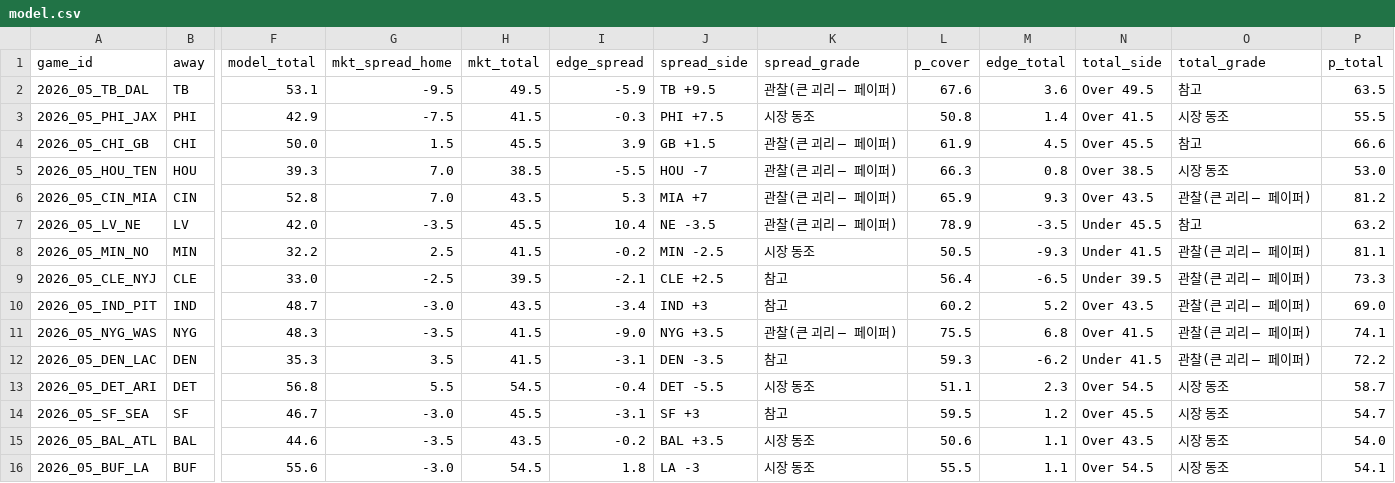
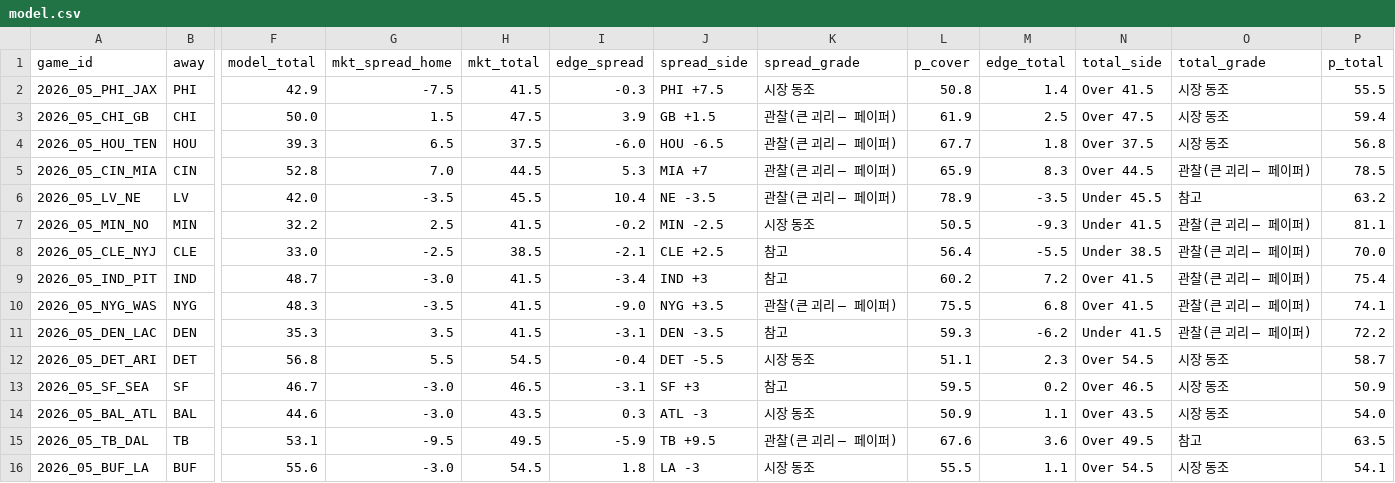
Before and after one commit to hyongdopaulyoon-sketch/hyongdopaulyoon-sketch-nfl-weekly, a CSV file: data/2026-w05/model.csv, drawn as a sheet; only a part is shown, gaps mark what is left out; addresses are those after the commit; the diff names each change by its address in the sheet, - before the commit and + after, or states it on an @@ line.

```diff
--- a/data/2026-w05/model.csv
+++ b/data/2026-w05/model.csv
-H3 (mkt_total): 45.5
+H3 (mkt_total): 47.5
-M3 (edge_total): 4.5
+M3 (edge_total): 2.5
-N3 (total_side): Over 45.5
+N3 (total_side): Over 47.5
-O3 (total_grade): 참고
+O3 (total_grade): 시장 동조
-P3 (p_total): 66.6
+P3 (p_total): 59.4
-G4 (mkt_spread_home): 7.0
+G4 (mkt_spread_home): 6.5
-H4 (mkt_total): 38.5
+H4 (mkt_total): 37.5
-I4 (edge_spread): -5.5
+I4 (edge_spread): -6.0
-J4 (spread_side): HOU -7
+J4 (spread_side): HOU -6.5
-L4 (p_cover): 66.3
+L4 (p_cover): 67.7
-M4 (edge_total): 0.8
+M4 (edge_total): 1.8
-N4 (total_side): Over 38.5
+N4 (total_side): Over 37.5
-P4 (p_total): 53.0
+P4 (p_total): 56.8
-H5 (mkt_total): 43.5
+H5 (mkt_total): 44.5
-M5 (edge_total): 9.3
+M5 (edge_total): 8.3
-N5 (total_side): Over 43.5
+N5 (total_side): Over 44.5
-P5 (p_total): 81.2
+P5 (p_total): 78.5
-H8 (mkt_total): 39.5
+H8 (mkt_total): 38.5
-M8 (edge_total): -6.5
+M8 (edge_total): -5.5
-N8 (total_side): Under 39.5
+N8 (total_side): Under 38.5
-P8 (p_total): 73.3
+P8 (p_total): 70.0
-H9 (mkt_total): 43.5
+H9 (mkt_total): 41.5
-M9 (edge_total): 5.2
+M9 (edge_total): 7.2
-N9 (total_side): Over 43.5
+N9 (total_side): Over 41.5
-P9 (p_total): 69.0
+P9 (p_total): 75.4
-H13 (mkt_total): 45.5
+H13 (mkt_total): 46.5
-M13 (edge_total): 1.2
+M13 (edge_total): 0.2
-N13 (total_side): Over 45.5
+N13 (total_side): Over 46.5
-P13 (p_total): 54.7
+P13 (p_total): 50.9
-G14 (mkt_spread_home): -3.5
+G14 (mkt_spread_home): -3.0
-I14 (edge_spread): -0.2
+I14 (edge_spread): 0.3
-J14 (spread_side): BAL +3.5
+J14 (spread_side): ATL -3
-L14 (p_cover): 50.6
+L14 (p_cover): 50.9
@@ row 2 moved to row 15: 2026_05_TB_DAL @@
```
Also changed, not shown: data/2026-w05/games.csv, data/2026-w05/injuries.csv, 10 other files.
